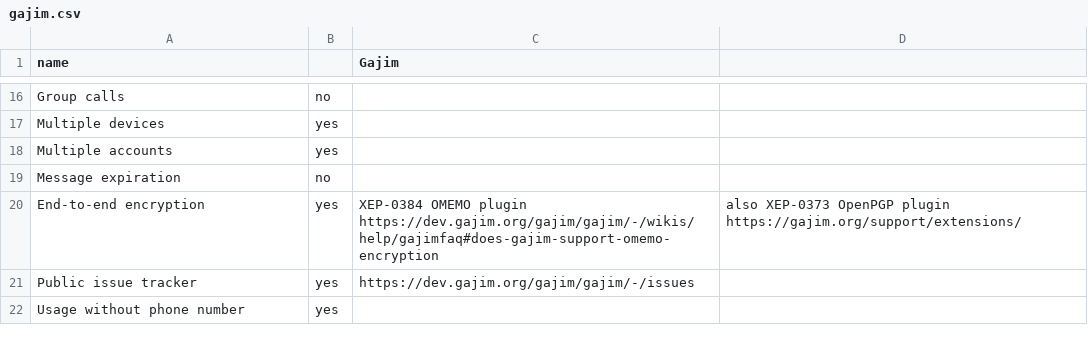
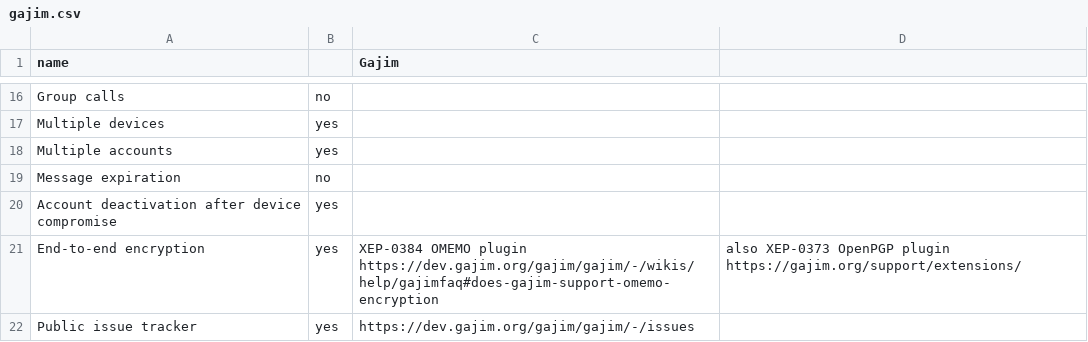
Before and after one commit to bkil/secuchart, a CSV file: data/gajim.csv, drawn as a sheet; only a part is shown, gaps mark what is left out; the shorter side is filled out with more unchanged rows; the diff names each change by its address in the sheet, - before the commit and + after, or states it on an @@ line.

Commit message:
Gajim, Pidgin: Account deactivation always possible with XMPP

```diff
--- a/data/gajim.csv
+++ b/data/gajim.csv
+row 20: Account deactivation after device compromise | yes
```
Also changed, not shown: data/pidgin.csv.
